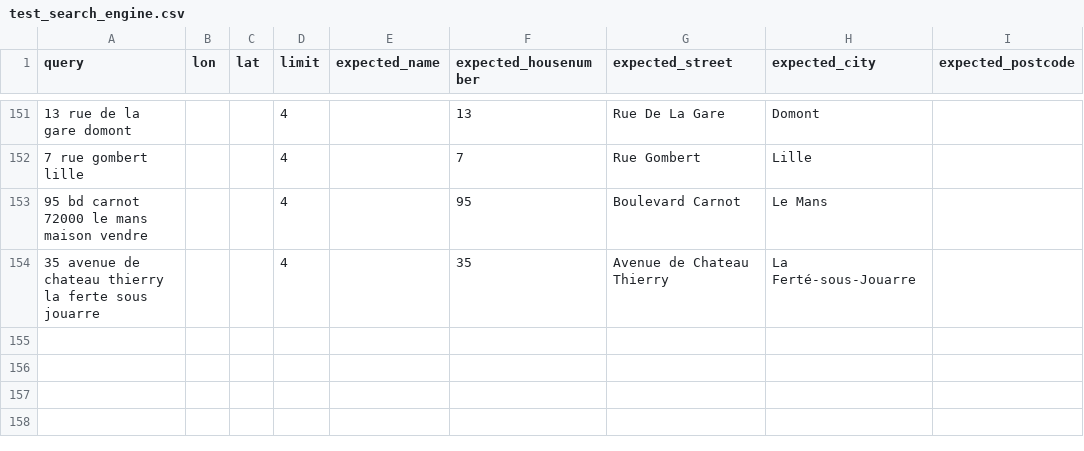
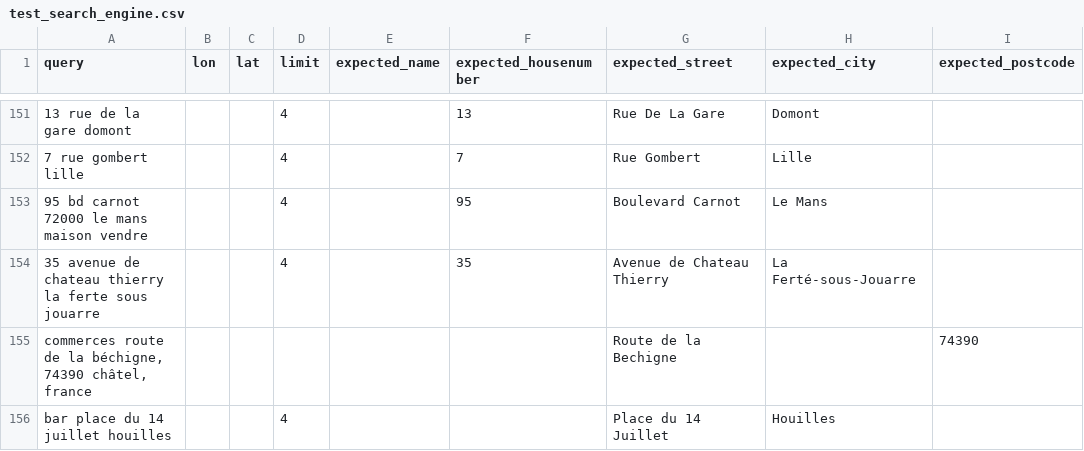
Before and after one commit to antoine-de/geocoder-tester, a CSV file: geocoder_tester/world/france/test_search_engine.csv, drawn as a sheet; only a part is shown, gaps mark what is left out.

```diff
--- a/geocoder_tester/world/france/test_search_engine.csv
+++ b/geocoder_tester/world/france/test_search_engine.csv
@@ -154 +154,3 @@ query,lon,lat,limit,expected_name,expected_housenumber,expected_street,expected_
  35 avenue de chateau thierry la ferte sous jouarre,,,4,,35,Avenue de Chateau Thierry,La Ferté-sous-Jouarre,
+" commerces route de la béchigne, 74390 châtel, france",,,,,,Route de la Bechigne,,74390
+ bar place du 14 juillet houilles,,,4,,,Place du 14 Juillet,Houilles,
```
Also changed, not shown: geocoder_tester/world/france/test_trap_search_engine.csv.
